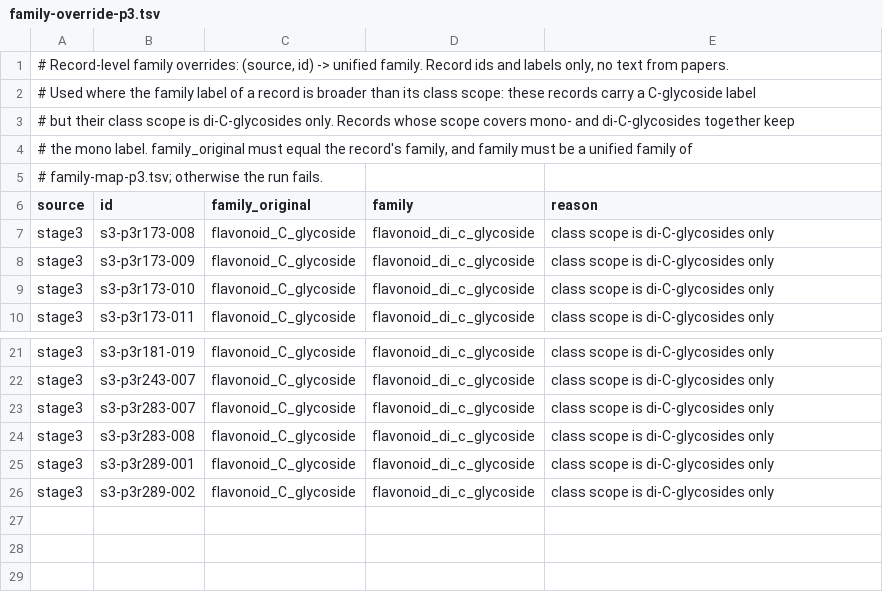
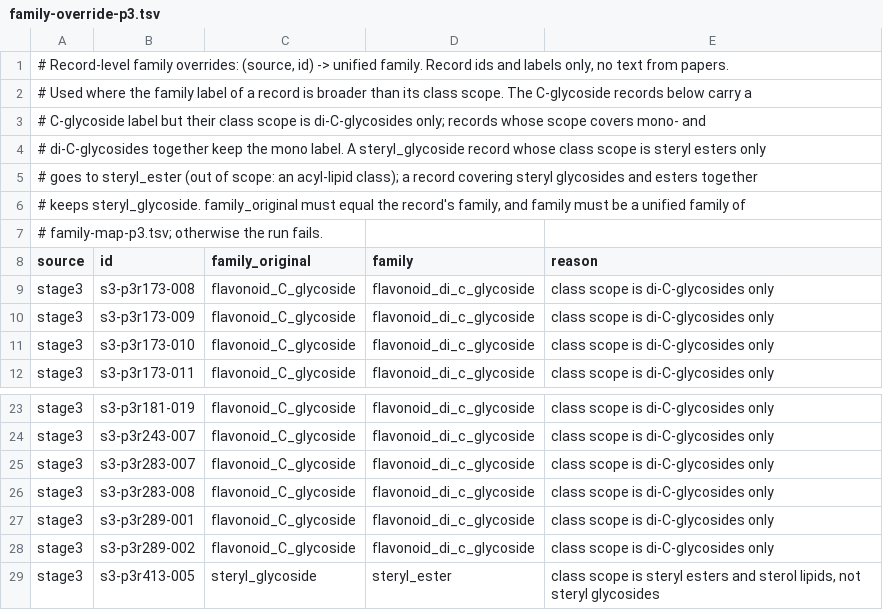
Before and after one commit to systemsomicslab/msdial_spectrum_catalog, a TSV file: tools/ws8_p3/family-override-p3.tsv, drawn as a sheet; only a part is shown, gaps mark what is left out.

```diff
--- a/tools/ws8_p3/family-override-p3.tsv
+++ b/tools/ws8_p3/family-override-p3.tsv
@@ -1,5 +1,7 @@
 # Record-level family overrides: (source, id) -> unified family. Record ids and labels only, no text from papers.
-# Used where the family label of a record is broader than its class scope: these records carry a C-glycoside label
-# but their class scope is di-C-glycosides only. Records whose scope covers mono- and di-C-glycosides together keep
-# the mono label. family_original must equal the record's family, and family must be a unified family of
+# Used where the family label of a record is broader than its class scope. The C-glycoside records below carry a
+# C-glycoside label but their class scope is di-C-glycosides only; records whose scope covers mono- and
+# di-C-glycosides together keep the mono label. A steryl_glycoside record whose class scope is steryl esters only
+# goes to steryl_ester (out of scope: an acyl-lipid class); a record covering steryl glycosides and esters together
+# keeps steryl_glycoside. family_original must equal the record's family, and family must be a unified family of
 # family-map-p3.tsv; otherwise the run fails.
@@ -26 +28,2 @@ stage3	s3-p3r289-001	flavonoid_C_glycoside	flavonoid_di_c_glycoside	class scope
 stage3	s3-p3r289-002	flavonoid_C_glycoside	flavonoid_di_c_glycoside	class scope is di-C-glycosides only
+stage3	s3-p3r413-005	steryl_glycoside	steryl_ester	class scope is steryl esters and sterol lipids, not steryl glycosides
```
Also changed, not shown: tools/ws8_p3/family-map-p3.tsv, tools/ws8_p3/instrument-map-p3.tsv, 6 other files.
